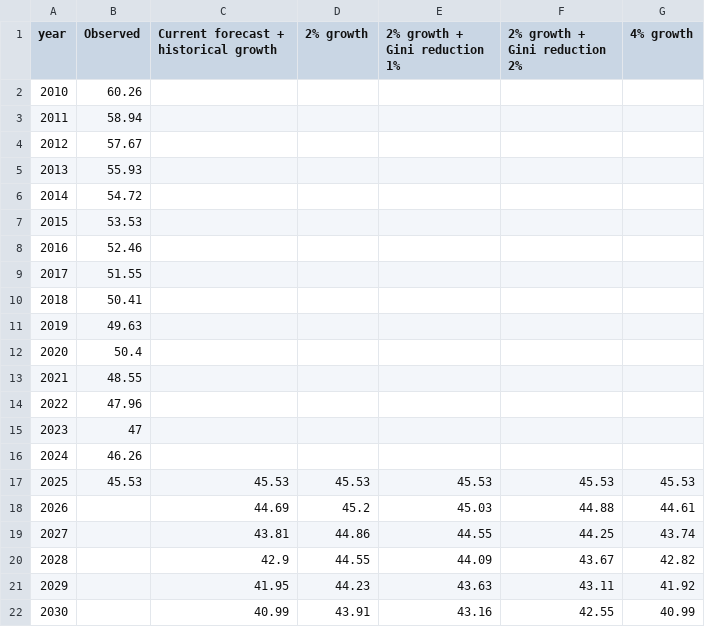
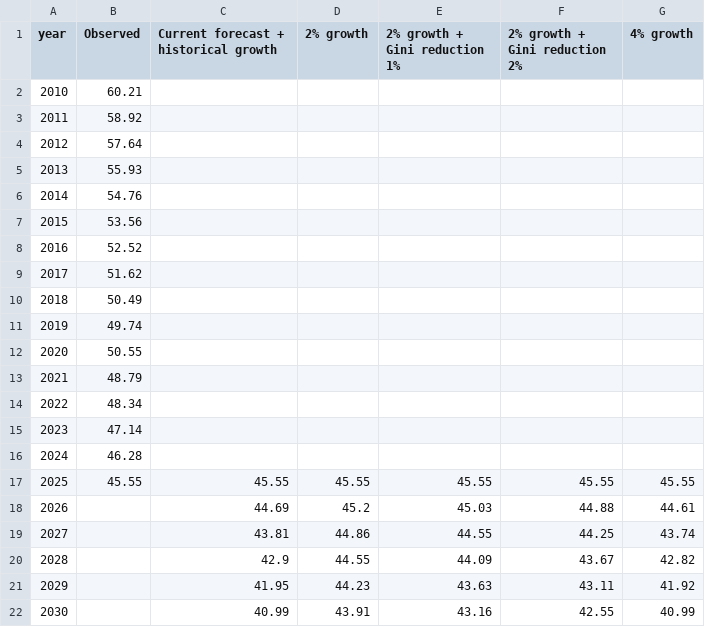
Before and after one commit to GPID-WB/pip-chartbook, a CSV file: csv/chartbook_fig_2b.csv, drawn as a sheet; only a part is shown; the diff covers the shown part only.

```diff
--- a/csv/chartbook_fig_2b.csv
+++ b/csv/chartbook_fig_2b.csv
@@ -1,18 +1,18 @@
 year,Observed,Current forecast + historical growth,2% growth,2% growth + Gini reduction 1%,2% growth + Gini reduction 2%,4% growth
-2010,60.26,,,,,
-2011,58.94,,,,,
-2012,57.67,,,,,
+2010,60.21,,,,,
+2011,58.92,,,,,
+2012,57.64,,,,,
 2013,55.93,,,,,
-2014,54.72,,,,,
-2015,53.53,,,,,
-2016,52.46,,,,,
-2017,51.55,,,,,
-2018,50.41,,,,,
-2019,49.63,,,,,
-2020,50.4,,,,,
-2021,48.55,,,,,
-2022,47.96,,,,,
-2023,47,,,,,
-2024,46.26,,,,,
-2025,45.53,45.53,45.53,45.53,45.53,45.53
+2014,54.76,,,,,
+2015,53.56,,,,,
+2016,52.52,,,,,
+2017,51.62,,,,,
+2018,50.49,,,,,
+2019,49.74,,,,,
+2020,50.55,,,,,
+2021,48.79,,,,,
+2022,48.34,,,,,
+2023,47.14,,,,,
+2024,46.28,,,,,
+2025,45.55,45.55,45.55,45.55,45.55,45.55
 2026,,44.69,45.2,45.03,44.88,44.61
```
Also changed, not shown: 19 edited cells elsewhere in this file, csv/chartbook_fig_1a.csv, csv/chartbook_fig_1b.csv, 7 other files.
